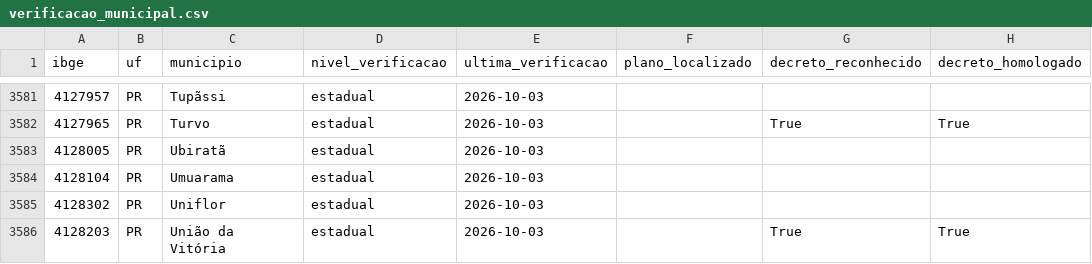
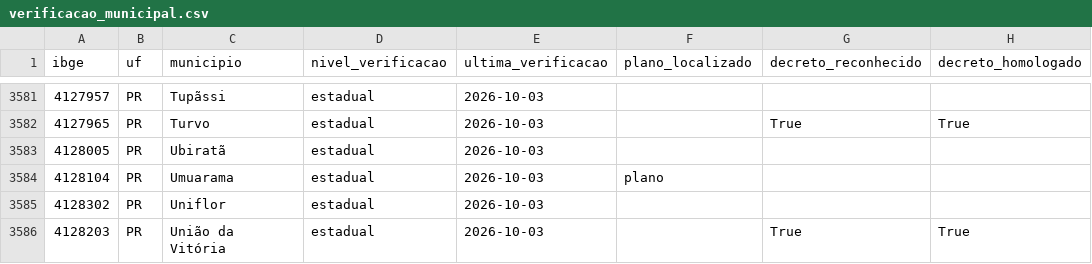
Before and after one commit to monitorelnino/monitorelnino, a CSV file: dados-abertos/verificacao_municipal.csv, drawn as a sheet; only a part is shown, gaps mark what is left out.

```diff
--- a/dados-abertos/verificacao_municipal.csv
+++ b/dados-abertos/verificacao_municipal.csv
@@ -3583,3 +3583,3 @@ ibge,uf,municipio,nivel_verificacao,ultima_verificacao,plano_localizado,decreto_
 4128005,PR,Ubiratã,estadual,2026-10-03,,,
-4128104,PR,Umuarama,estadual,2026-10-03,,,
+4128104,PR,Umuarama,estadual,2026-10-03,plano,,
 4128302,PR,Uniflor,estadual,2026-10-03,,,
```
Also changed, not shown: dados-abertos/historico_mudancas.csv, dados-abertos/indice.csv, 34 other files.
